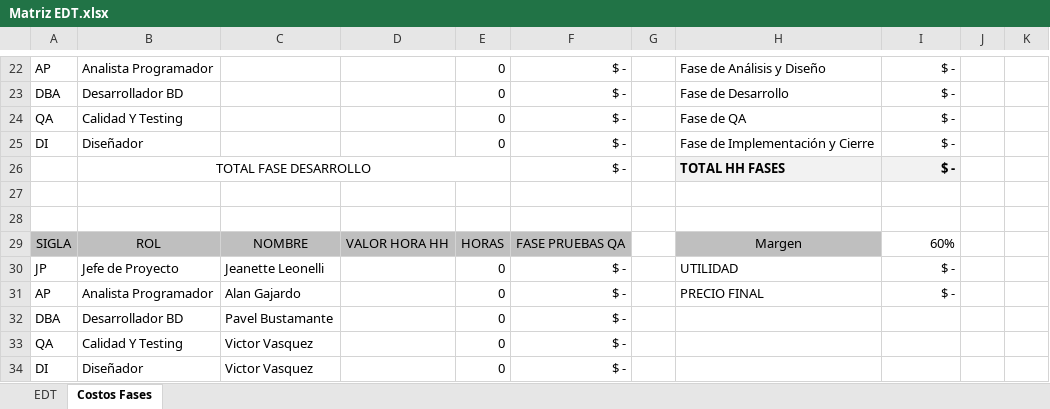
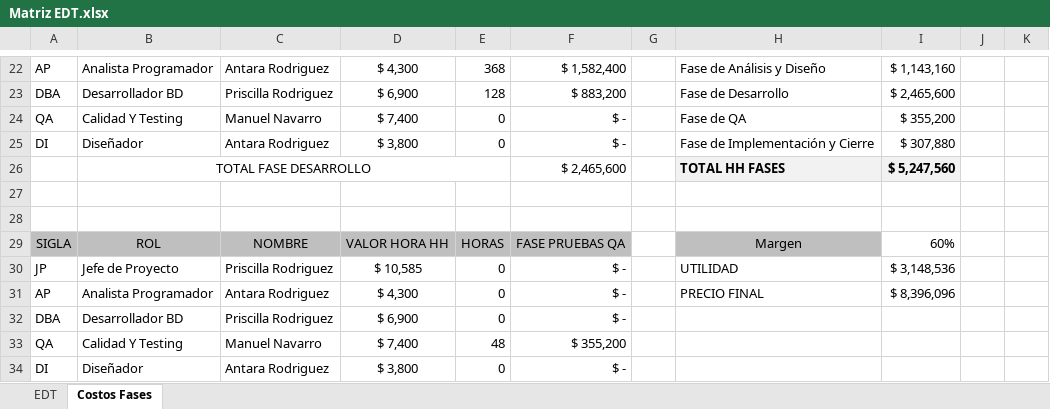
Before and after one commit to Manuel20232023/Portafolio-Pasteleria, an Excel workbook: Fase1-Definición Proyecto/Documentacion del proyecto/Matriz EDT.xlsx, sheet Costos Fases, drawn as a sheet; only a part is shown, gaps mark what is left out; values as stored, in another font and other column widths than the file's, no borders; charts and pictures not drawn; the diff covers the shown part only; the diff names each change by its address in the sheet, - before the commit and + after, or states it on an @@ line.

```diff
--- a/Fase1-Definición Proyecto/Documentacion del proyecto/Matriz EDT.xlsx (sheet Costos Fases)
+++ b/Fase1-Definición Proyecto/Documentacion del proyecto/Matriz EDT.xlsx (sheet Costos Fases)
-C22: (empty)
+C22: Antara Rodriguez
-D22: (empty)
+D22: $ 4,300
-E22: 0
+E22: 368
-F22: $ -
+F22: $ 1,582,400
-I22: $ -
+I22: $ 1,143,160
-C23: (empty)
+C23: Priscilla Rodriguez
-D23: (empty)
+D23: $ 6,900
-E23: 0
+E23: 128
-F23: $ -
+F23: $ 883,200
-I23: $ -
+I23: $ 2,465,600
-C24: (empty)
+C24: Manuel Navarro
-D24: (empty)
+D24: $ 7,400
-I24: $ -
+I24: $ 355,200
-C25: (empty)
+C25: Antara Rodriguez
-D25: (empty)
+D25: $ 3,800
-I25: $ -
+I25: $ 307,880
-F26: $ -
+F26: $ 2,465,600
-I26: $ -
+I26: $ 5,247,560
-C30: Jeanette Leonelli
+C30: Priscilla Rodriguez
-D30: (empty)
+D30: $ 10,585
-I30: $ -
+I30: $ 3,148,536
-C31: Alan Gajardo
+C31: Antara Rodriguez
-D31: (empty)
+D31: $ 4,300
-I31: $ -
+I31: $ 8,396,096
-C32: Pavel Bustamante
+C32: Priscilla Rodriguez
-D32: (empty)
+D32: $ 6,900
-C33: Victor Vasquez
+C33: Manuel Navarro
-D33: (empty)
+D33: $ 7,400
-E33: 0
+E33: 48
-F33: $ -
+F33: $ 355,200
-C34: Victor Vasquez
+C34: Antara Rodriguez
-D34: (empty)
+D34: $ 3,800
```
Also changed, not shown: 1 added row, 1 removed row, 80 edited cells and cell formats elsewhere in this sheet, sheet EDT, formulas that keep their value, charts or pictures, Fase1-Definición Proyecto/Documentacion del proyecto/Carta Gantt.xlsx, Fase1-Definición Proyecto/Documentacion del proyecto/Planilla de Requerimientos.xlsx, 37 other files.
